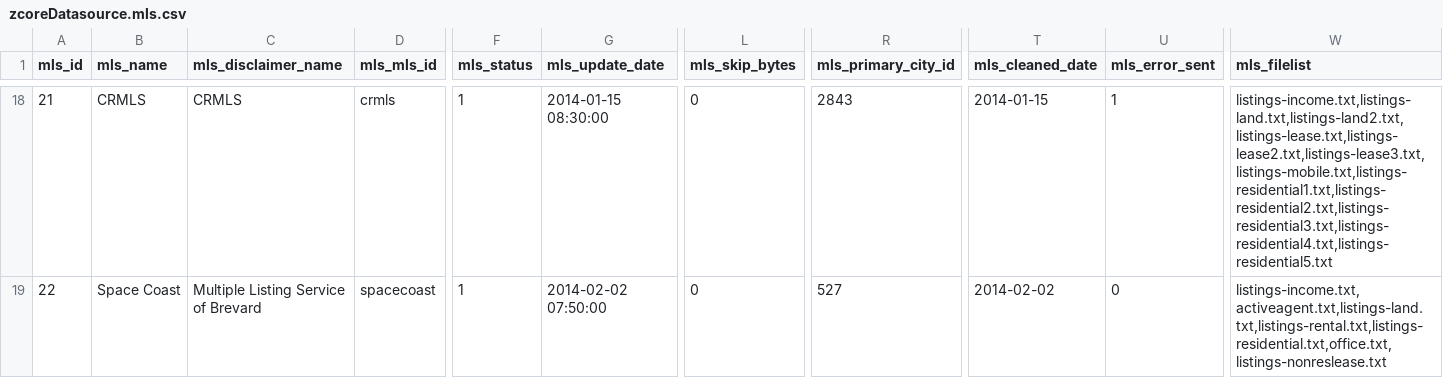
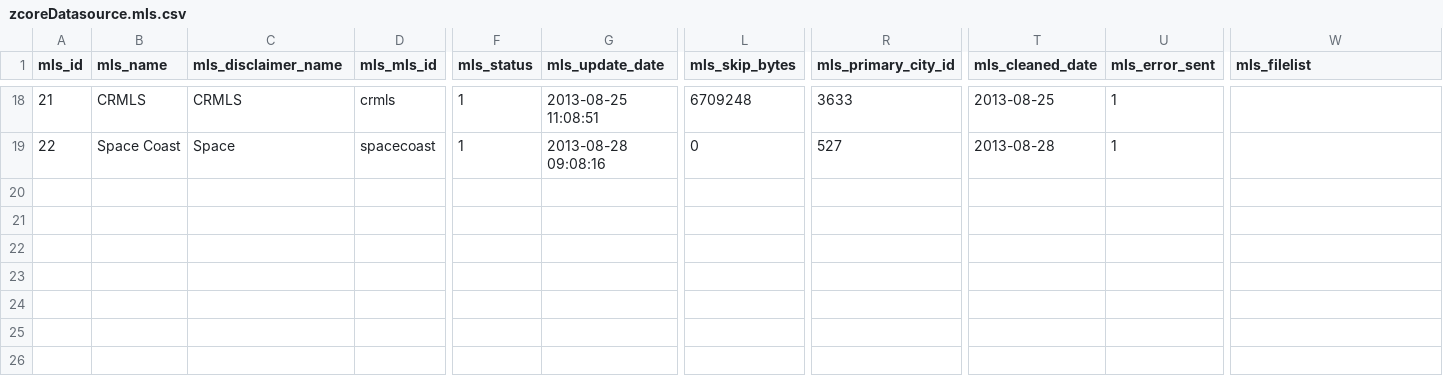
Before and after one commit to zgraphzack/jetendo, a CSV file: share/database/data/zcoreDatasource.mls.csv, drawn as a sheet; only a part is shown, gaps mark what is left out; the diff covers the shown part only; the diff names each change by its address in the sheet, - before the commit and + after, or states it on an @@ line.

```diff
--- a/share/database/data/zcoreDatasource.mls.csv
+++ b/share/database/data/zcoreDatasource.mls.csv
-G18 (mls_update_date): 2014-01-15 08:30:00
+G18 (mls_update_date): 2013-08-25 11:08:51
-L18 (mls_skip_bytes): 0
+L18 (mls_skip_bytes): 6709248
-R18 (mls_primary_city_id): 2843
+R18 (mls_primary_city_id): 3633
-T18 (mls_cleaned_date): 2014-01-15
+T18 (mls_cleaned_date): 2013-08-25
-W18 (mls_filelist): listings-income.txt,listings-land.txt,listings-land2.txt,listings-lease.txt,listings-lease2.txt,listings-lease3.txt,listings-mobile.txt,listings-residential1.txt,listings-residential2.txt,listings-residential3.txt,listings-residential4.txt,listings-residential5.txt
+W18 (mls_filelist): (empty)
-C19 (mls_disclaimer_name): Multiple Listing Service of Brevard
+C19 (mls_disclaimer_name): Space
-G19 (mls_update_date): 2014-02-02 07:50:00
+G19 (mls_update_date): 2013-08-28 09:08:16
-T19 (mls_cleaned_date): 2014-02-02
+T19 (mls_cleaned_date): 2013-08-28
-U19 (mls_error_sent): 0
+U19 (mls_error_sent): 1
-W19 (mls_filelist): listings-income.txt,activeagent.txt,listings-land.txt,listings-rental.txt,listings-residential.txt,office.txt,listings-nonreslease.txt
+W19 (mls_filelist): (empty)
```
Also changed, not shown: 64 edited cells elsewhere in this file, 12 other files.
